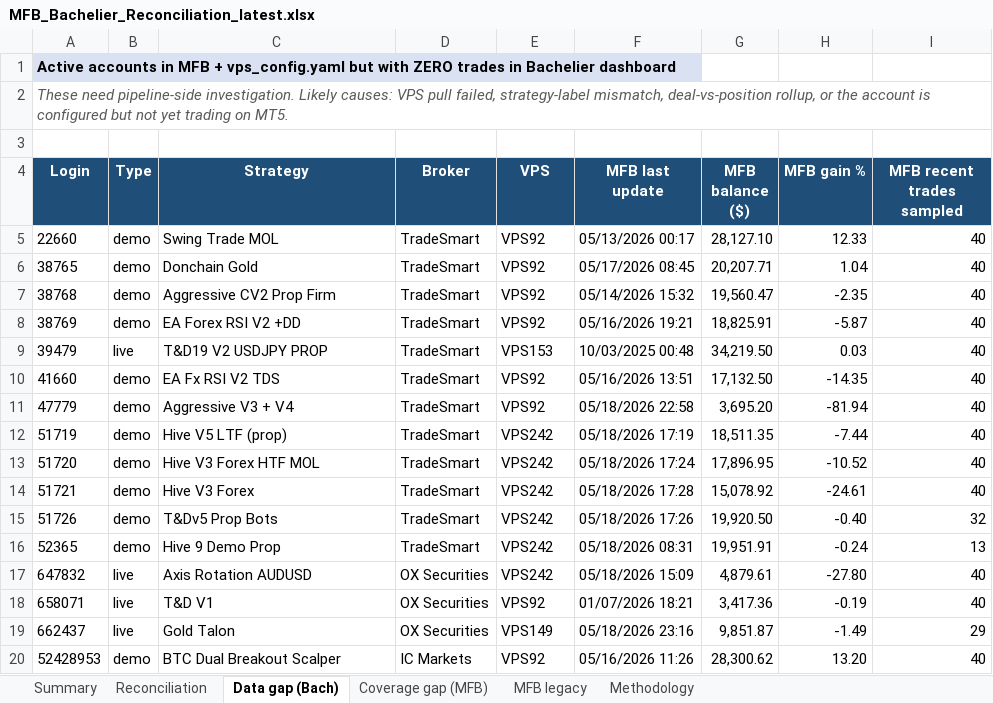
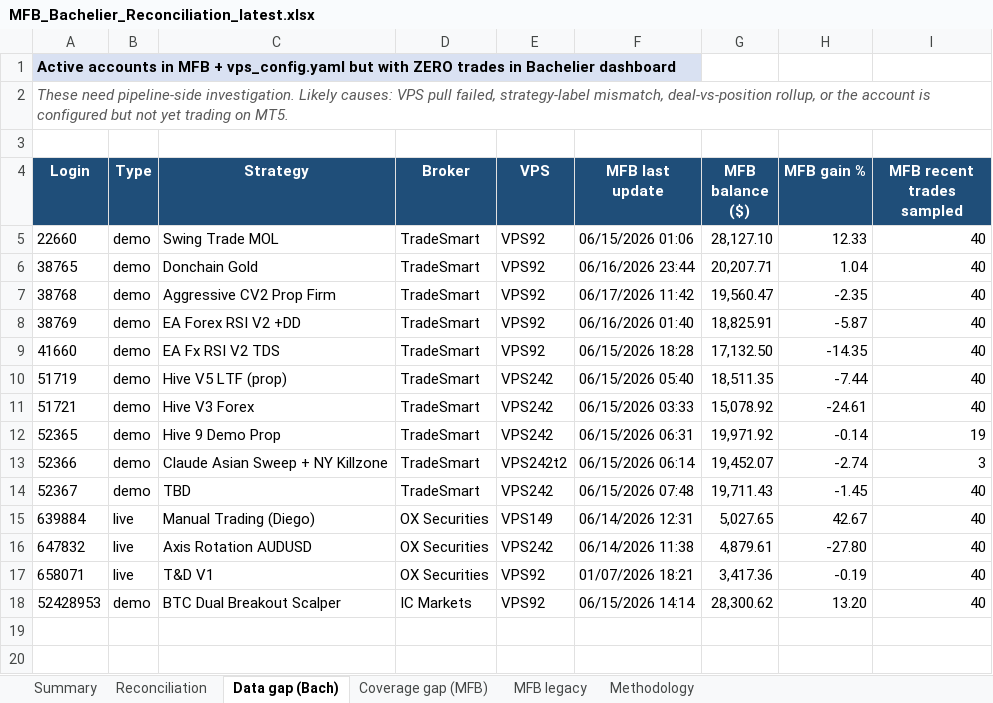
Before and after one commit to TheCryptocrat/bachelier-dashboards, an Excel workbook: MFB_Bachelier_Reconciliation_latest.xlsx, sheet Data gap (Bach), drawn as a sheet; values as stored, in another font and other column widths than the file's, no borders; removed rows and columns are numbered as before the commit, all else as after; the diff names each change by its address in the sheet, - before the commit and + after, or states it on an @@ line.

```diff
--- a/MFB_Bachelier_Reconciliation_latest.xlsx (sheet Data gap (Bach))
+++ b/MFB_Bachelier_Reconciliation_latest.xlsx (sheet Data gap (Bach))
-F5 (MFB last update): 05/13/2026 00:17
+F5 (MFB last update): 06/15/2026 01:06
-F6 (MFB last update): 05/17/2026 08:45
+F6 (MFB last update): 06/16/2026 23:44
-F7 (MFB last update): 05/14/2026 15:32
+F7 (MFB last update): 06/17/2026 11:42
-F8 (MFB last update): 05/16/2026 19:21
+F8 (MFB last update): 06/16/2026 01:40
-row 9: 39479 | live | T&D19 V2 USDJPY PROP | TradeSmart | VPS153 | 10/03/2025 00:48 | 34,219.50 | 0.03 | 40
-F9 (MFB last update): 05/16/2026 13:51
+F9 (MFB last update): 06/15/2026 18:28
-row 11: 47779 | demo | Aggressive V3 + V4 | TradeSmart | VPS92 | 05/18/2026 22:58 | 3,695.20 | -81.94 | 40
-F10 (MFB last update): 05/18/2026 17:19
+F10 (MFB last update): 06/15/2026 05:40
-row 13: 51720 | demo | Hive V3 Forex HTF MOL | TradeSmart | VPS242 | 05/18/2026 17:24 | 17,896.95 | -10.52 | 40
-F11 (MFB last update): 05/18/2026 17:28
+F11 (MFB last update): 06/15/2026 03:33
-row 15: 51726 | demo | T&Dv5 Prop Bots | TradeSmart | VPS242 | 05/18/2026 17:26 | 19,920.50 | -0.40 | 32
-F12 (MFB last update): 05/18/2026 08:31
+F12 (MFB last update): 06/15/2026 06:31
-G12 (MFB balance ($)): 19,951.91
+G12 (MFB balance ($)): 19,971.92
-H12 (MFB gain %): -0.24
+H12 (MFB gain %): -0.14
-I12 (MFB recent trades sampled): 13
+I12 (MFB recent trades sampled): 19
+row 13: 52366 | demo | Claude Asian Sweep + NY Killzone | TradeSmart | VPS242t2 | 06/15/2026 06:14 | 19,452.07 | -2.74 | 3
+row 14: 52367 | demo | TBD | TradeSmart | VPS242 | 06/15/2026 07:48 | 19,711.43 | -1.45 | 40
+row 15: 639884 | live | Manual Trading (Diego) | OX Securities | VPS149 | 06/14/2026 12:31 | 5,027.65 | 42.67 | 40
-F16 (MFB last update): 05/18/2026 15:09
+F16 (MFB last update): 06/14/2026 11:38
-row 19: 662437 | live | Gold Talon | OX Securities | VPS149 | 05/18/2026 23:16 | 9,851.87 | -1.49 | 29
-F18 (MFB last update): 05/16/2026 11:26
+F18 (MFB last update): 06/15/2026 14:14
```
Also changed, not shown: sheet Reconciliation, sheet Coverage gap (MFB), sheet Methodology, sheet MFB legacy, sheet Summary, 4 other files.
